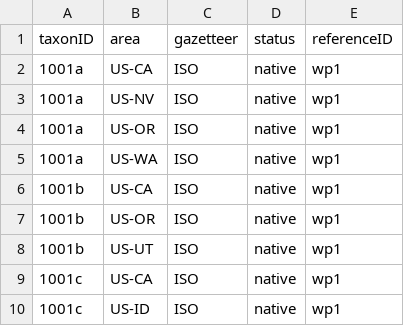
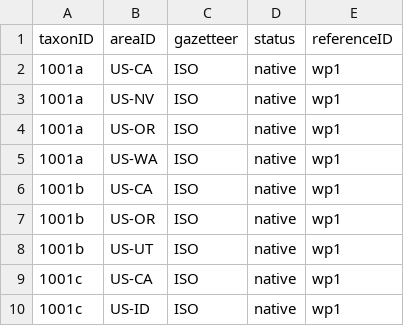
Before and after one commit to CatalogueOfLife/coldp, a TSV file: data/distribution.tsv, drawn as a sheet.

Commit message:
Use areaID in the example

```diff
--- a/data/distribution.tsv
+++ b/data/distribution.tsv
@@ -1,2 +1,2 @@
-taxonID	area	gazetteer	status	referenceID
+taxonID	areaID	gazetteer	status	referenceID
 1001a	US-CA	ISO	native	wp1
```
